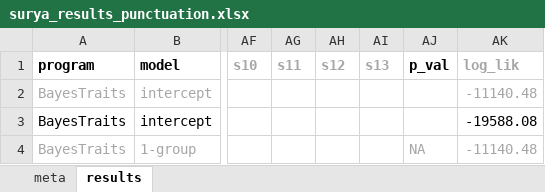
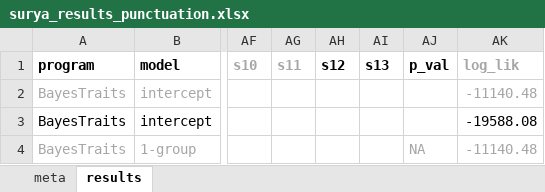
Before and after one commit to ChrisOrgan/Covid_Analysis, an Excel workbook: surya_punctuation_4_16/surya_results_punctuation.xlsx, sheet results, drawn as a sheet; only a part is shown, gaps mark what is left out; values as stored, in another font and other column widths than the file's, no borders; the diff names each change by its address in the sheet, - before the commit and + after, or states it on an @@ line.

Commit message:
updated surya_punctuation

```diff
--- a/surya_punctuation_4_16/surya_results_punctuation.xlsx (sheet results)
+++ b/surya_punctuation_4_16/surya_results_punctuation.xlsx (sheet results)
-AH1:AI1 text colour: #A6A6A6
+AH1:AI1 text colour: black
```
